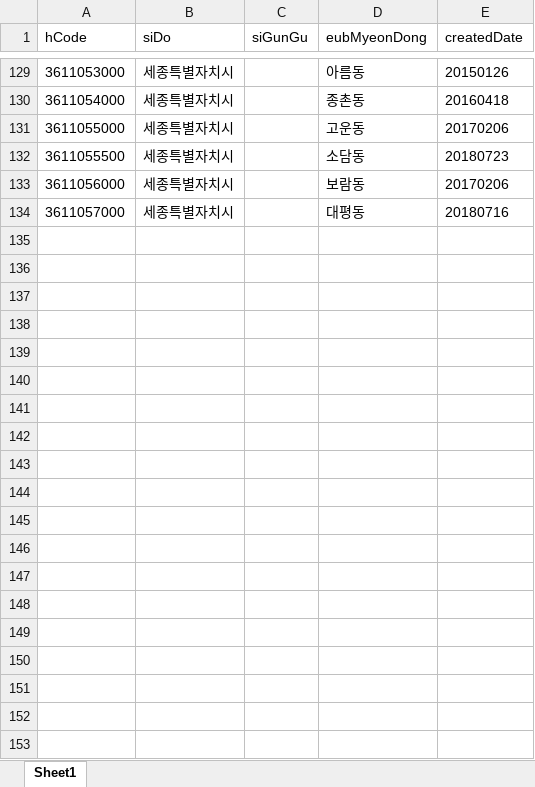
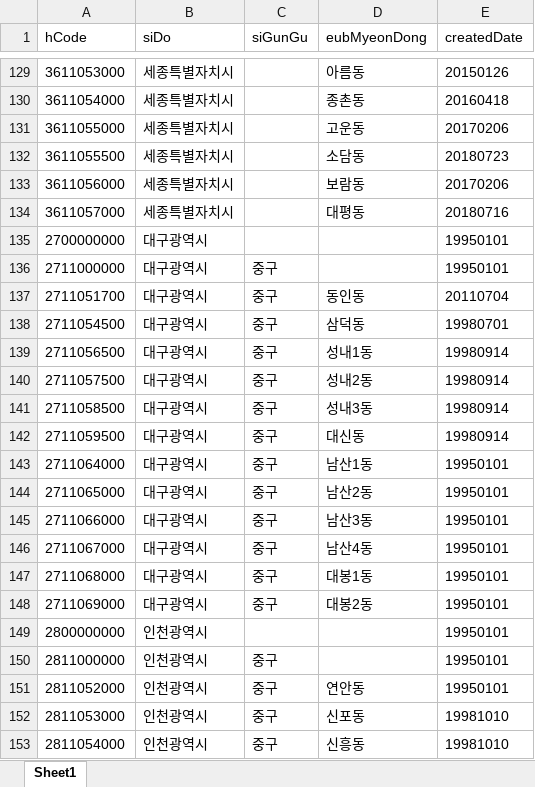
Before and after one commit to shinjiyoung0917/realpilot, an Excel workbook: excelFile/KIKcd_H.20190415.xlsx, sheet Sheet1, drawn as a sheet; only a part is shown, gaps mark what is left out; values as stored, in another font and other column widths than the file's, no borders; the diff covers the shown part only; the diff names each change by its address in the sheet, - before the commit and + after, or states it on an @@ line.

```diff
--- a/excelFile/KIKcd_H.20190415.xlsx (sheet Sheet1)
+++ b/excelFile/KIKcd_H.20190415.xlsx (sheet Sheet1)
+row 135: 2700000000 | 대구광역시 |  |  | 19950101
+row 136: 2711000000 | 대구광역시 | 중구 |  | 19950101
+row 137: 2711051700 | 대구광역시 | 중구 | 동인동 | 20110704
+row 138: 2711054500 | 대구광역시 | 중구 | 삼덕동 | 19980701
+row 139: 2711056500 | 대구광역시 | 중구 | 성내1동 | 19980914
+row 140: 2711057500 | 대구광역시 | 중구 | 성내2동 | 19980914
+row 141: 2711058500 | 대구광역시 | 중구 | 성내3동 | 19980914
+row 142: 2711059500 | 대구광역시 | 중구 | 대신동 | 19980914
+row 143: 2711064000 | 대구광역시 | 중구 | 남산1동 | 19950101
+row 144: 2711065000 | 대구광역시 | 중구 | 남산2동 | 19950101
+row 145: 2711066000 | 대구광역시 | 중구 | 남산3동 | 19950101
+row 146: 2711067000 | 대구광역시 | 중구 | 남산4동 | 19950101
+row 147: 2711068000 | 대구광역시 | 중구 | 대봉1동 | 19950101
+row 148: 2711069000 | 대구광역시 | 중구 | 대봉2동 | 19950101
+row 149: 2800000000 | 인천광역시 |  |  | 19950101
+row 150: 2811000000 | 인천광역시 | 중구 |  | 19950101
+row 151: 2811052000 | 인천광역시 | 중구 | 연안동 | 19950101
+row 152: 2811053000 | 인천광역시 | 중구 | 신포동 | 19981010
+row 153: 2811054000 | 인천광역시 | 중구 | 신흥동 | 19981010
```
Also changed, not shown: 221 added rows elsewhere in this sheet, excelFile/Grid_20190107.xlsx, 8 other files.
